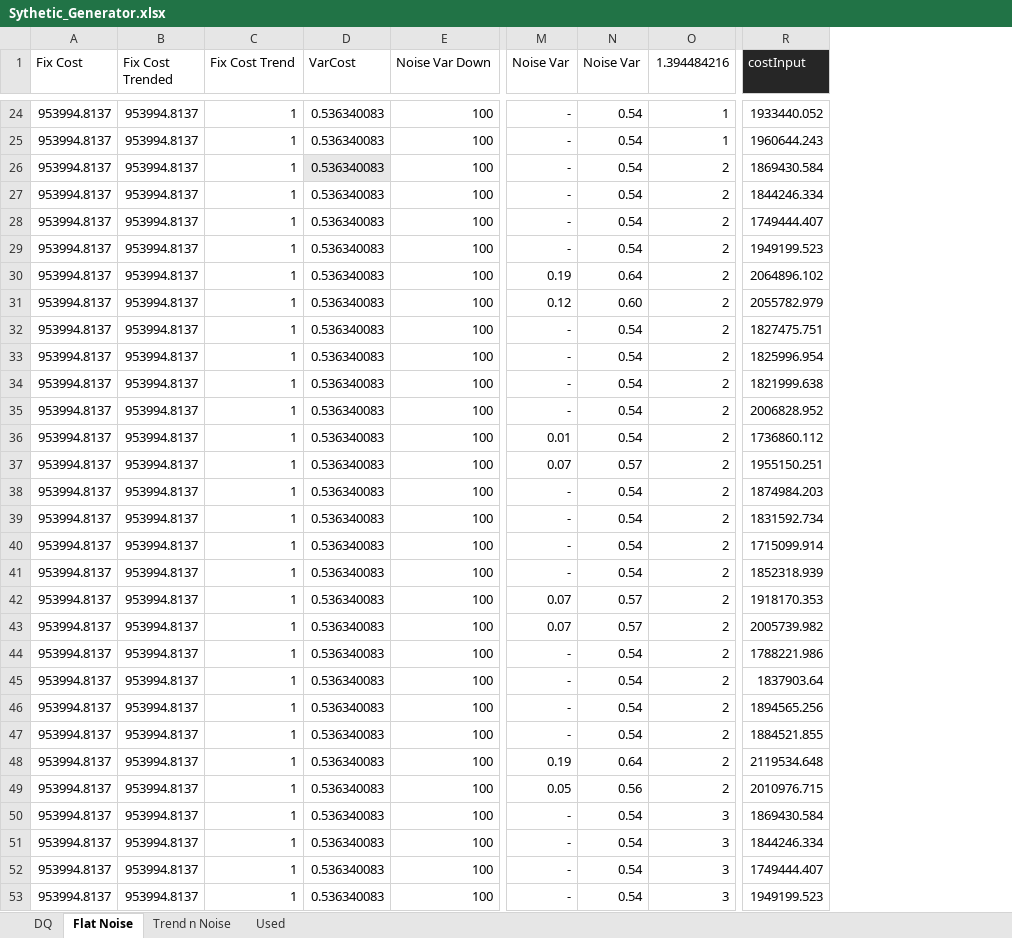
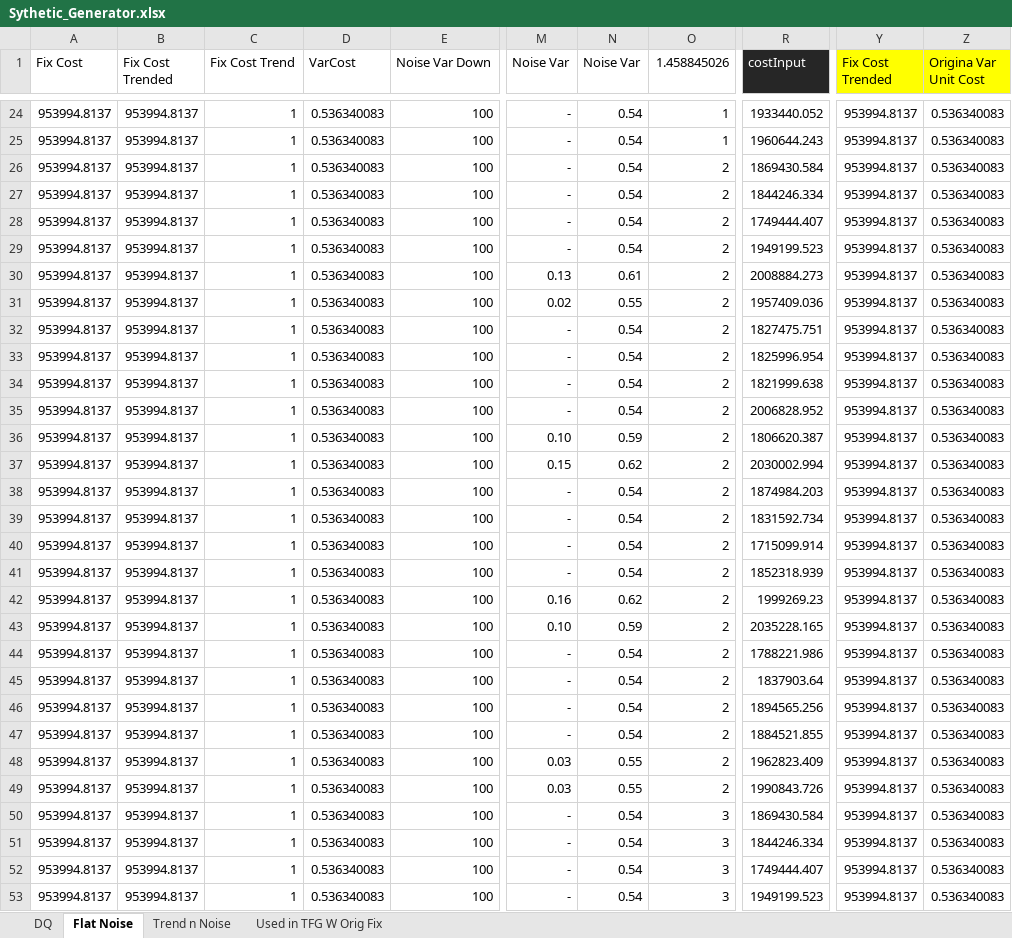
Before and after one commit to andresgobernaUOC/CVP_UOC, an Excel workbook: Code/SourceData/Sythetic/Sythetic_Generator.xlsx, sheet Flat Noise, drawn as a sheet; only a part is shown, gaps mark what is left out; values as stored, in another font and other column widths than the file's, no borders; the diff covers the shown part only; the diff names each change by its address in the sheet, - before the commit and + after, or states it on an @@ line.

```diff
--- a/Code/SourceData/Sythetic/Sythetic_Generator.xlsx (sheet Flat Noise)
+++ b/Code/SourceData/Sythetic/Sythetic_Generator.xlsx (sheet Flat Noise)
-sheet tab: Used
+sheet tab: Used in TFG W Orig Fix
+column Y (Fix Cost Trended), rows 24-53: all 953994.8137
+column Z (Origina Var Unit Cost), rows 24-53: all 0.536340083
-O1: 1.394484216
+O1: 1.458845026
-D26 fill: #E8E8E8
+D26 fill: none
-M30 (Noise Var): 0.19
+M30 (Noise Var): 0.13
-N30 (Noise Var): 0.64
+N30 (Noise Var): 0.61
-R30 (costInput): 2064896.102
+R30 (costInput): 2008884.273
-M31 (Noise Var): 0.12
+M31 (Noise Var): 0.02
-N31 (Noise Var): 0.60
+N31 (Noise Var): 0.55
-R31 (costInput): 2055782.979
+R31 (costInput): 1957409.036
-M36 (Noise Var): 0.01
+M36 (Noise Var): 0.10
-N36 (Noise Var): 0.54
+N36 (Noise Var): 0.59
-R36 (costInput): 1736860.112
+R36 (costInput): 1806620.387
-M37 (Noise Var): 0.07
+M37 (Noise Var): 0.15
-N37 (Noise Var): 0.57
+N37 (Noise Var): 0.62
-R37 (costInput): 1955150.251
+R37 (costInput): 2030002.994
-M42 (Noise Var): 0.07
+M42 (Noise Var): 0.16
-N42 (Noise Var): 0.57
+N42 (Noise Var): 0.62
-R42 (costInput): 1918170.353
+R42 (costInput): 1999269.23
-M43 (Noise Var): 0.07
+M43 (Noise Var): 0.10
-N43 (Noise Var): 0.57
+N43 (Noise Var): 0.59
-R43 (costInput): 2005739.982
+R43 (costInput): 2035228.165
-M48 (Noise Var): 0.19
+M48 (Noise Var): 0.03
-N48 (Noise Var): 0.64
+N48 (Noise Var): 0.55
-R48 (costInput): 2119534.648
+R48 (costInput): 1962823.409
-M49 (Noise Var): 0.05
+M49 (Noise Var): 0.03
-N49 (Noise Var): 0.56
+N49 (Noise Var): 0.55
-R49 (costInput): 2010976.715
+R49 (costInput): 1990843.726
```
Also changed, not shown: 182 edited cells elsewhere in this sheet, sheet Trend n Noise, sheet Used in TFG W Orig Fix, sheet DQ, 14 other files.
